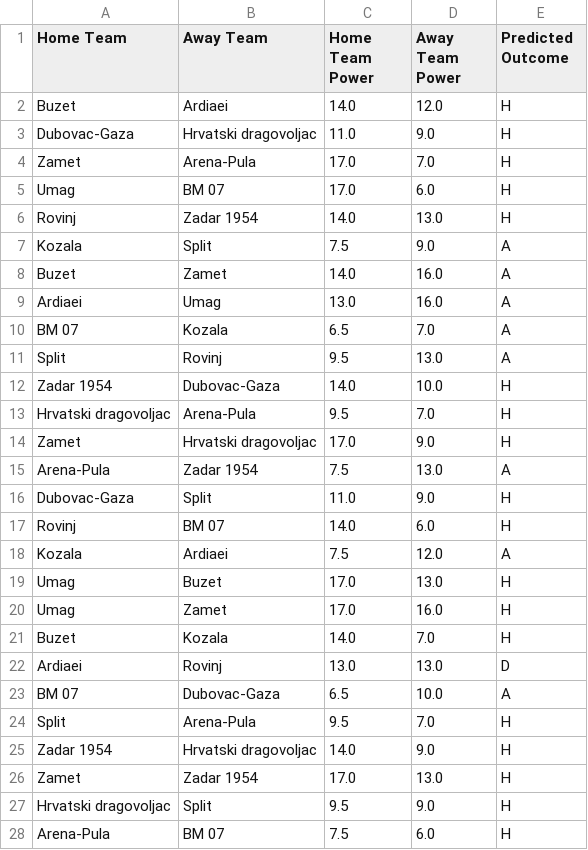
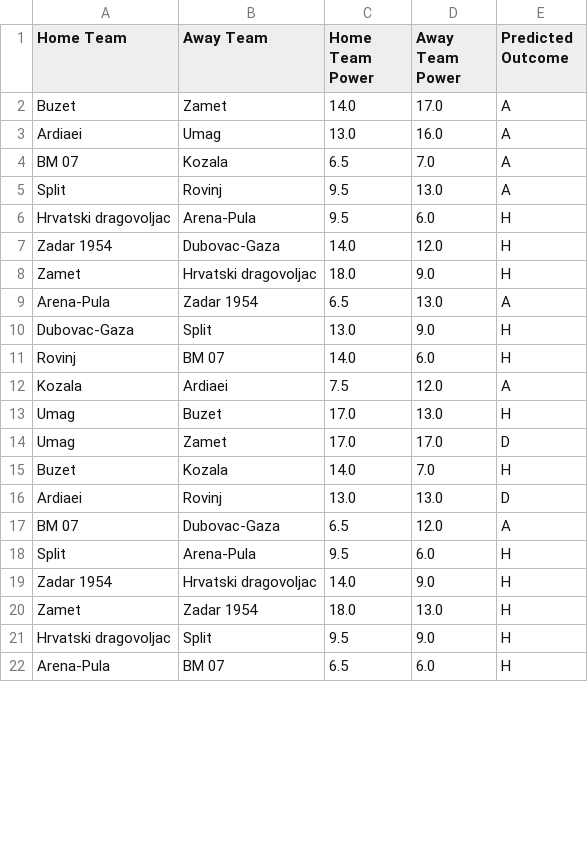
Before and after one commit to BJakelic/UUPZ, a CSV file: fixture_predictions.csv, drawn as a sheet; only a part is shown; the diff covers the shown part only.

```diff
--- a/fixture_predictions.csv
+++ b/fixture_predictions.csv
@@ -1,9 +1,3 @@
 Home Team,Away Team,Home Team Power,Away Team Power,Predicted Outcome
-Buzet,Ardiaei,14.0,12.0,H
-Dubovac-Gaza,Hrvatski dragovoljac,11.0,9.0,H
-Zamet,Arena-Pula,17.0,7.0,H
-Umag,BM 07,17.0,6.0,H
-Rovinj,Zadar 1954,14.0,13.0,H
-Kozala,Split,7.5,9.0,A
-Buzet,Zamet,14.0,16.0,A
+Buzet,Zamet,14.0,17.0,A
 Ardiaei,Umag,13.0,16.0,A
@@ -11,7 +5,7 @@ BM 07,Kozala,6.5,7.0,A
 Split,Rovinj,9.5,13.0,A
-Zadar 1954,Dubovac-Gaza,14.0,10.0,H
-Hrvatski dragovoljac,Arena-Pula,9.5,7.0,H
-Zamet,Hrvatski dragovoljac,17.0,9.0,H
-Arena-Pula,Zadar 1954,7.5,13.0,A
-Dubovac-Gaza,Split,11.0,9.0,H
+Hrvatski dragovoljac,Arena-Pula,9.5,6.0,H
+Zadar 1954,Dubovac-Gaza,14.0,12.0,H
+Zamet,Hrvatski dragovoljac,18.0,9.0,H
+Arena-Pula,Zadar 1954,6.5,13.0,A
+Dubovac-Gaza,Split,13.0,9.0,H
 Rovinj,BM 07,14.0,6.0,H
@@ -19,10 +13,10 @@ Kozala,Ardiaei,7.5,12.0,A
 Umag,Buzet,17.0,13.0,H
-Umag,Zamet,17.0,16.0,H
+Umag,Zamet,17.0,17.0,D
 Buzet,Kozala,14.0,7.0,H
 Ardiaei,Rovinj,13.0,13.0,D
-BM 07,Dubovac-Gaza,6.5,10.0,A
-Split,Arena-Pula,9.5,7.0,H
+BM 07,Dubovac-Gaza,6.5,12.0,A
+Split,Arena-Pula,9.5,6.0,H
 Zadar 1954,Hrvatski dragovoljac,14.0,9.0,H
-Zamet,Zadar 1954,17.0,13.0,H
+Zamet,Zadar 1954,18.0,13.0,H
 Hrvatski dragovoljac,Split,9.5,9.0,H
-Arena-Pula,BM 07,7.5,6.0,H
+Arena-Pula,BM 07,6.5,6.0,H
```
Also changed, not shown: 16 edited cells elsewhere in this file, fixtures.csv, league_table.csv, 4 other files.
